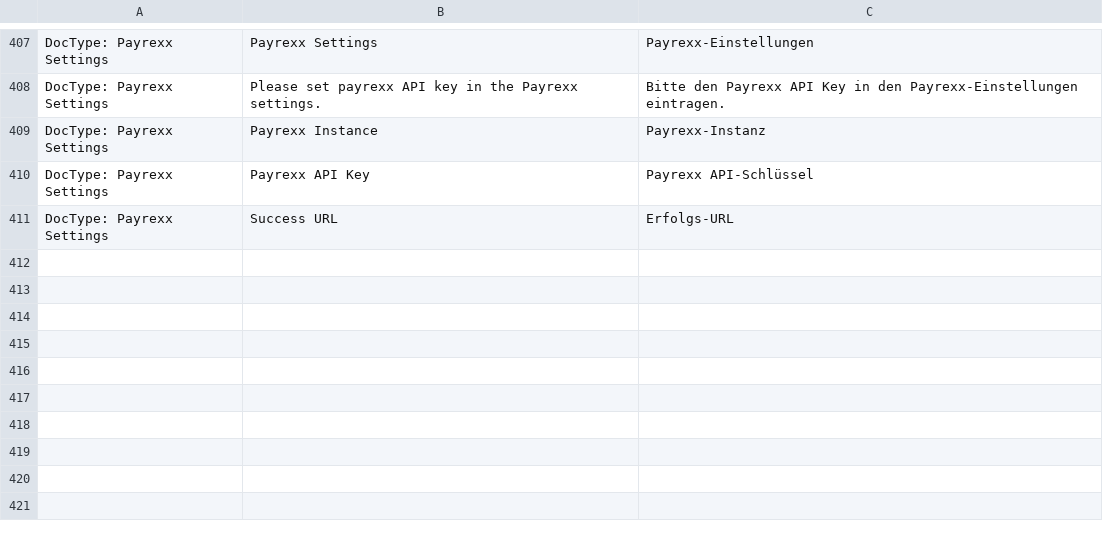
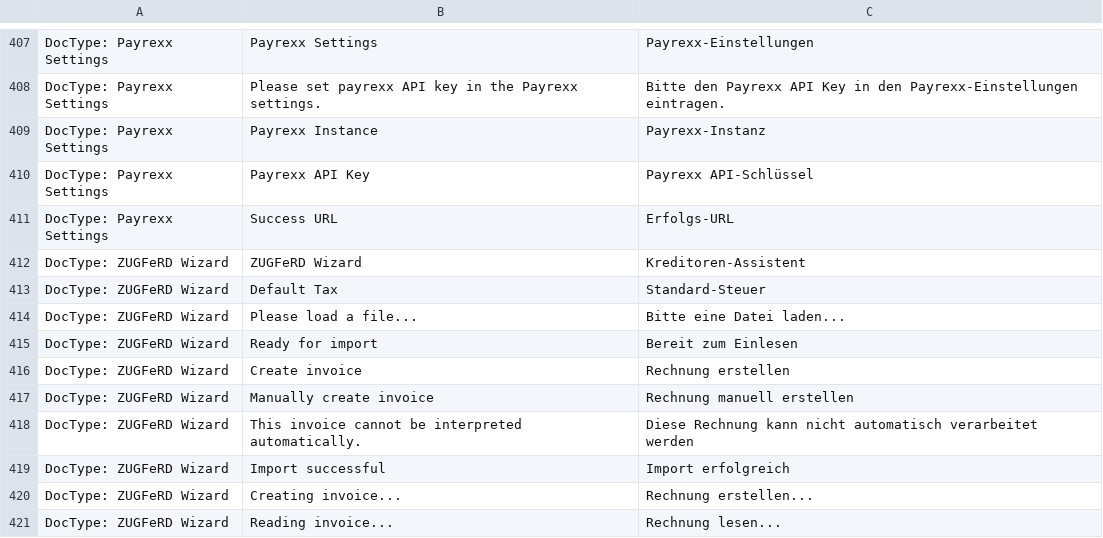
Before and after one commit to libracore/erpnextswiss, a CSV file: erpnextswiss/translations/de.csv, drawn as a sheet; only a part is shown, gaps mark what is left out.

Commit message:
improved zugferd wizard (robustness)

```diff
--- a/erpnextswiss/translations/de.csv
+++ b/erpnextswiss/translations/de.csv
@@ -411 +411,11 @@ DocType: Payrexx Settings,Payrexx API Key,Payrexx API-Schlüssel
 DocType: Payrexx Settings,Success URL,Erfolgs-URL
+DocType: ZUGFeRD Wizard,ZUGFeRD Wizard,Kreditoren-Assistent
+DocType: ZUGFeRD Wizard,Default Tax,Standard-Steuer
+DocType: ZUGFeRD Wizard,Please load a file...,Bitte eine Datei laden...
+DocType: ZUGFeRD Wizard,Ready for import,Bereit zum Einlesen
+DocType: ZUGFeRD Wizard,Create invoice,Rechnung erstellen
+DocType: ZUGFeRD Wizard,Manually create invoice,Rechnung manuell erstellen
+DocType: ZUGFeRD Wizard,This invoice cannot be interpreted automatically.,Diese Rechnung kann nicht automatisch verarbeitet werden
+DocType: ZUGFeRD Wizard,Import successful,Import erfolgreich
+DocType: ZUGFeRD Wizard,Creating invoice...,Rechnung erstellen...
+DocType: ZUGFeRD Wizard,Reading invoice...,Rechnung lesen...
```
Also changed, not shown: 3 other files.
